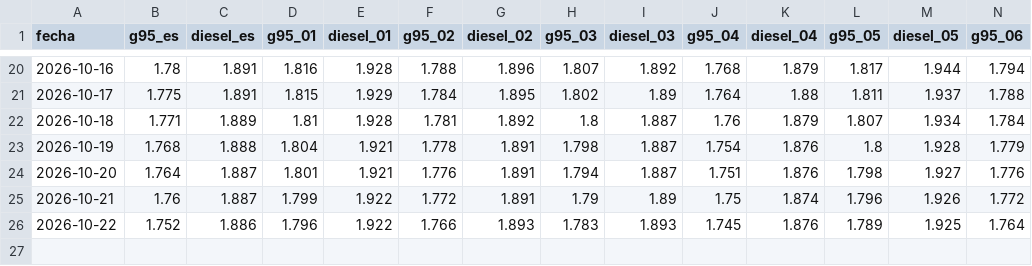
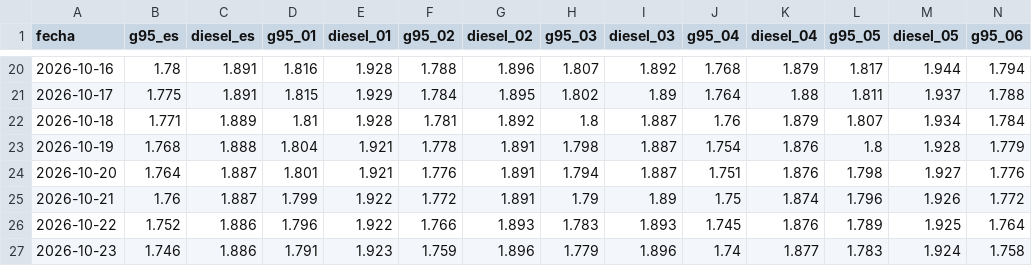
Before and after one commit to pedri77/tu-bolsillo, a CSV file: site/data/carburantes_historico.csv, drawn as a sheet; only a part is shown, gaps mark what is left out; rows hold the shown columns only; the diff names each change by its address in the sheet, - before the commit and + after, or states it on an @@ line.

```diff
--- a/site/data/carburantes_historico.csv
+++ b/site/data/carburantes_historico.csv
+row 27: 2026-10-23 | 1.746 | 1.886 | 1.791 | 1.923 | 1.759 | 1.896 | 1.779 | 1.896 | 1.74 | 1.877 | 1.783 | 1.924 | 1.758
```
Also changed, not shown: 1 other file.
